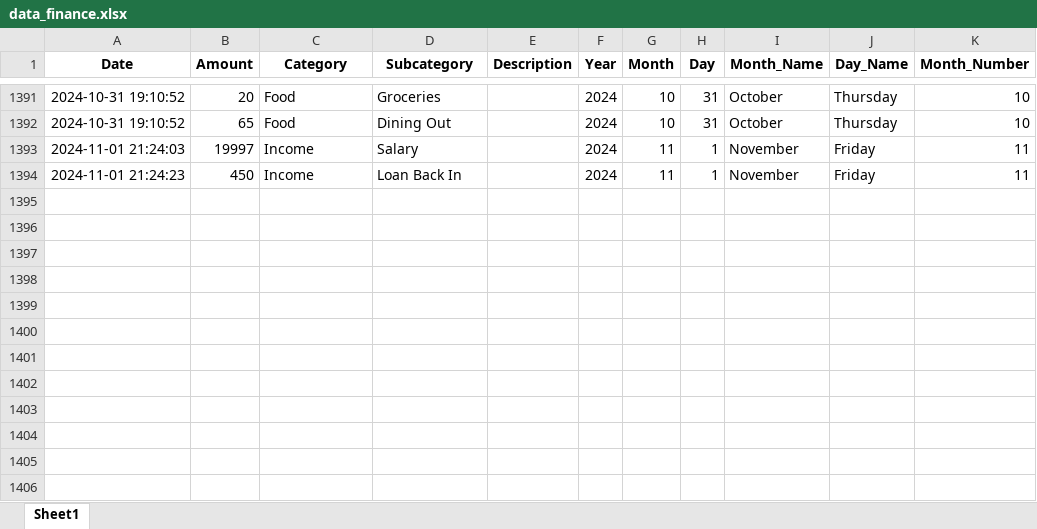
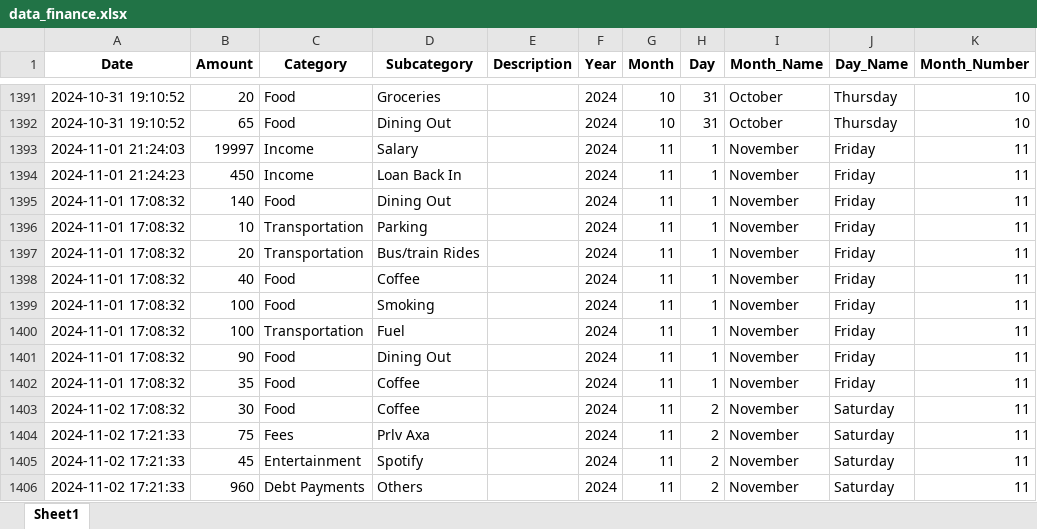
Before and after one commit to aymenhannani/personal-finance, an Excel workbook: data_finance.xlsx, sheet Sheet1, drawn as a sheet; only a part is shown, gaps mark what is left out; values as stored, in another font and other column widths than the file's, no borders; the diff names each change by its address in the sheet, - before the commit and + after, or states it on an @@ line.

```diff
--- a/data_finance.xlsx (sheet Sheet1)
+++ b/data_finance.xlsx (sheet Sheet1)
+row 1395: 2024-11-01 17:08:32 | 140 | Food | Dining Out |  | 2024 | 11 | 1 | November | Friday | 11
+row 1396: 2024-11-01 17:08:32 | 10 | Transportation | Parking |  | 2024 | 11 | 1 | November | Friday | 11
+row 1397: 2024-11-01 17:08:32 | 20 | Transportation | Bus/train Rides |  | 2024 | 11 | 1 | November | Friday | 11
+row 1398: 2024-11-01 17:08:32 | 40 | Food | Coffee |  | 2024 | 11 | 1 | November | Friday | 11
+row 1399: 2024-11-01 17:08:32 | 100 | Food | Smoking |  | 2024 | 11 | 1 | November | Friday | 11
+row 1400: 2024-11-01 17:08:32 | 100 | Transportation | Fuel |  | 2024 | 11 | 1 | November | Friday | 11
+row 1401: 2024-11-01 17:08:32 | 90 | Food | Dining Out |  | 2024 | 11 | 1 | November | Friday | 11
+row 1402: 2024-11-01 17:08:32 | 35 | Food | Coffee |  | 2024 | 11 | 1 | November | Friday | 11
+row 1403: 2024-11-02 17:08:32 | 30 | Food | Coffee |  | 2024 | 11 | 2 | November | Saturday | 11
+row 1404: 2024-11-02 17:21:33 | 75 | Fees | Prlv Axa |  | 2024 | 11 | 2 | November | Saturday | 11
+row 1405: 2024-11-02 17:21:33 | 45 | Entertainment | Spotify |  | 2024 | 11 | 2 | November | Saturday | 11
+row 1406: 2024-11-02 17:21:33 | 960 | Debt Payments | Others |  | 2024 | 11 | 2 | November | Saturday | 11
```
Also changed, not shown: 2 other files.
